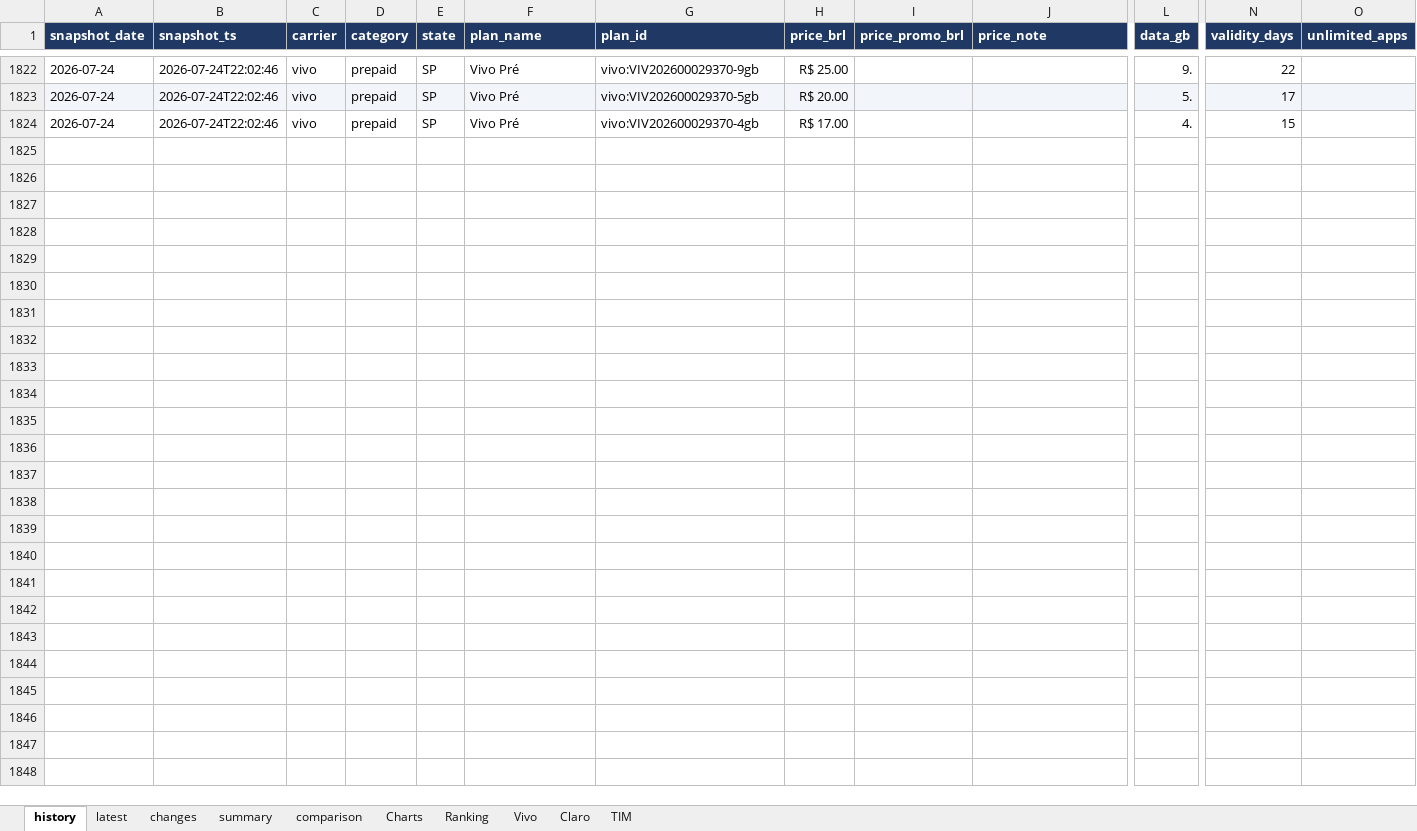
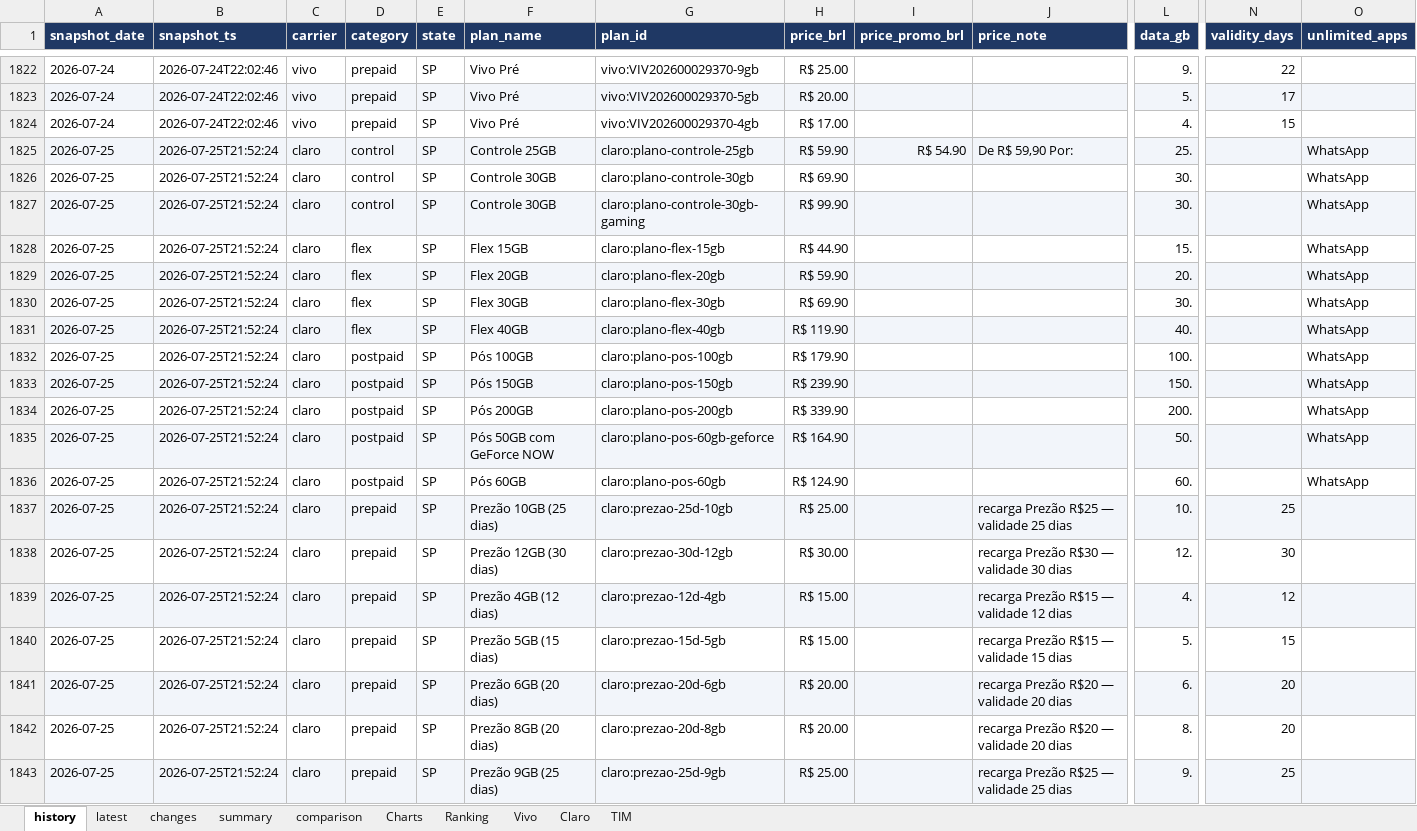
Before and after one commit to rafaelxoliver4-art/prompt-project-builder, an Excel workbook: projects/mobile-price-tracker/data/mobile_plans.xlsx, sheet history, drawn as a sheet; only a part is shown, gaps mark what is left out; values as stored, in another font and other column widths than the file's, no borders; rows hold the shown columns only; the diff covers the shown part only; the diff names each change by its address in the sheet, - before the commit and + after, or states it on an @@ line.

```diff
--- a/projects/mobile-price-tracker/data/mobile_plans.xlsx (sheet history)
+++ b/projects/mobile-price-tracker/data/mobile_plans.xlsx (sheet history)
+row 1825: 2026-07-25 | 2026-07-25T21:52:24 | claro | control | SP | Controle 25GB | claro:plano-controle-25gb | R$ 59.90 | R$ 54.90 | De R$ 59,90 Por: | 25. |  | WhatsApp
+row 1826: 2026-07-25 | 2026-07-25T21:52:24 | claro | control | SP | Controle 30GB | claro:plano-controle-30gb | R$ 69.90 |  |  | 30. |  | WhatsApp
+row 1827: 2026-07-25 | 2026-07-25T21:52:24 | claro | control | SP | Controle 30GB | claro:plano-controle-30gb-gaming | R$ 99.90 |  |  | 30. |  | WhatsApp
+row 1828: 2026-07-25 | 2026-07-25T21:52:24 | claro | flex | SP | Flex 15GB | claro:plano-flex-15gb | R$ 44.90 |  |  | 15. |  | WhatsApp
+row 1829: 2026-07-25 | 2026-07-25T21:52:24 | claro | flex | SP | Flex 20GB | claro:plano-flex-20gb | R$ 59.90 |  |  | 20. |  | WhatsApp
+row 1830: 2026-07-25 | 2026-07-25T21:52:24 | claro | flex | SP | Flex 30GB | claro:plano-flex-30gb | R$ 69.90 |  |  | 30. |  | WhatsApp
+row 1831: 2026-07-25 | 2026-07-25T21:52:24 | claro | flex | SP | Flex 40GB | claro:plano-flex-40gb | R$ 119.90 |  |  | 40. |  | WhatsApp
+row 1832: 2026-07-25 | 2026-07-25T21:52:24 | claro | postpaid | SP | Pós 100GB | claro:plano-pos-100gb | R$ 179.90 |  |  | 100. |  | WhatsApp
+row 1833: 2026-07-25 | 2026-07-25T21:52:24 | claro | postpaid | SP | Pós 150GB | claro:plano-pos-150gb | R$ 239.90 |  |  | 150. |  | WhatsApp
+row 1834: 2026-07-25 | 2026-07-25T21:52:24 | claro | postpaid | SP | Pós 200GB | claro:plano-pos-200gb | R$ 339.90 |  |  | 200. |  | WhatsApp
+row 1835: 2026-07-25 | 2026-07-25T21:52:24 | claro | postpaid | SP | Pós 50GB com GeForce NOW | claro:plano-pos-60gb-geforce | R$ 164.90 |  |  | 50. |  | WhatsApp
+row 1836: 2026-07-25 | 2026-07-25T21:52:24 | claro | postpaid | SP | Pós 60GB | claro:plano-pos-60gb | R$ 124.90 |  |  | 60. |  | WhatsApp
+row 1837: 2026-07-25 | 2026-07-25T21:52:24 | claro | prepaid | SP | Prezão 10GB (25 dias) | claro:prezao-25d-10gb | R$ 25.00 |  | recarga Prezão R$25 — validade 25 dias | 10. | 25
+row 1838: 2026-07-25 | 2026-07-25T21:52:24 | claro | prepaid | SP | Prezão 12GB (30 dias) | claro:prezao-30d-12gb | R$ 30.00 |  | recarga Prezão R$30 — validade 30 dias | 12. | 30
+row 1839: 2026-07-25 | 2026-07-25T21:52:24 | claro | prepaid | SP | Prezão 4GB (12 dias) | claro:prezao-12d-4gb | R$ 15.00 |  | recarga Prezão R$15 — validade 12 dias | 4. | 12
+row 1840: 2026-07-25 | 2026-07-25T21:52:24 | claro | prepaid | SP | Prezão 5GB (15 dias) | claro:prezao-15d-5gb | R$ 15.00 |  | recarga Prezão R$15 — validade 15 dias | 5. | 15
+row 1841: 2026-07-25 | 2026-07-25T21:52:24 | claro | prepaid | SP | Prezão 6GB (20 dias) | claro:prezao-20d-6gb | R$ 20.00 |  | recarga Prezão R$20 — validade 20 dias | 6. | 20
+row 1842: 2026-07-25 | 2026-07-25T21:52:24 | claro | prepaid | SP | Prezão 8GB (20 dias) | claro:prezao-20d-8gb | R$ 20.00 |  | recarga Prezão R$20 — validade 20 dias | 8. | 20
+row 1843: 2026-07-25 | 2026-07-25T21:52:24 | claro | prepaid | SP | Prezão 9GB (25 dias) | claro:prezao-25d-9gb | R$ 25.00 |  | recarga Prezão R$25 — validade 25 dias | 9. | 25
```
Also changed, not shown: 38 added rows elsewhere in this sheet, sheet latest, sheet changes, sheet comparison, sheet Charts, sheet summary, charts or pictures.
